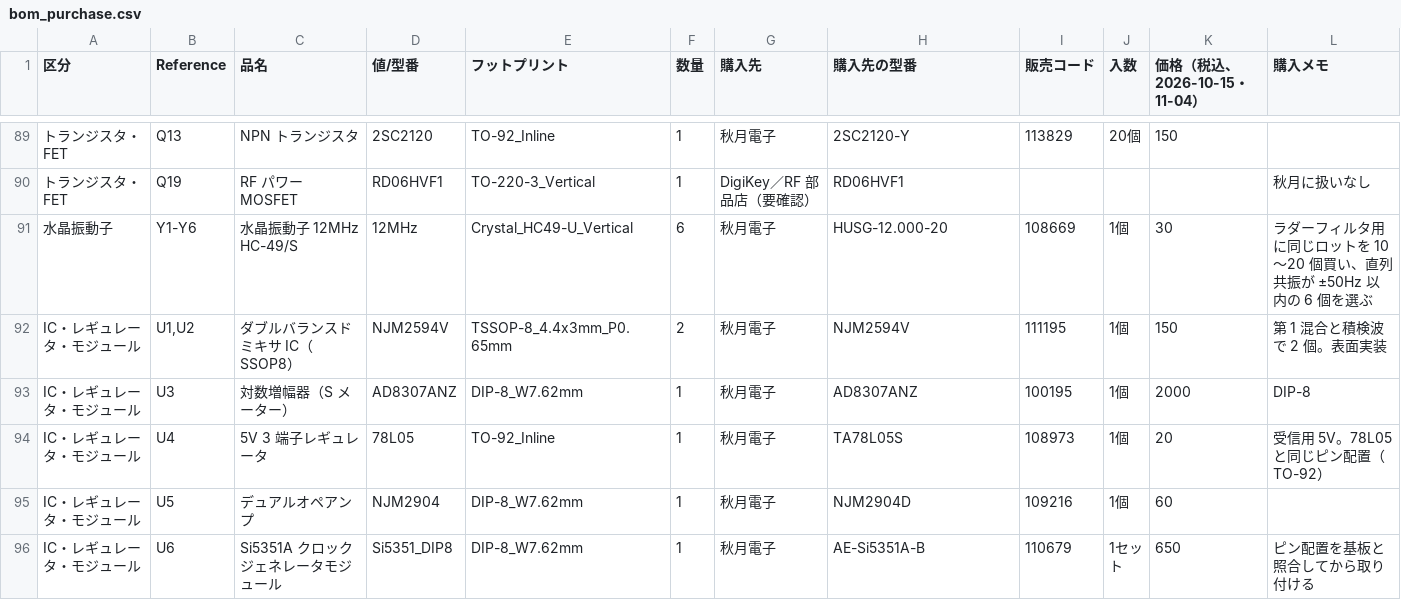
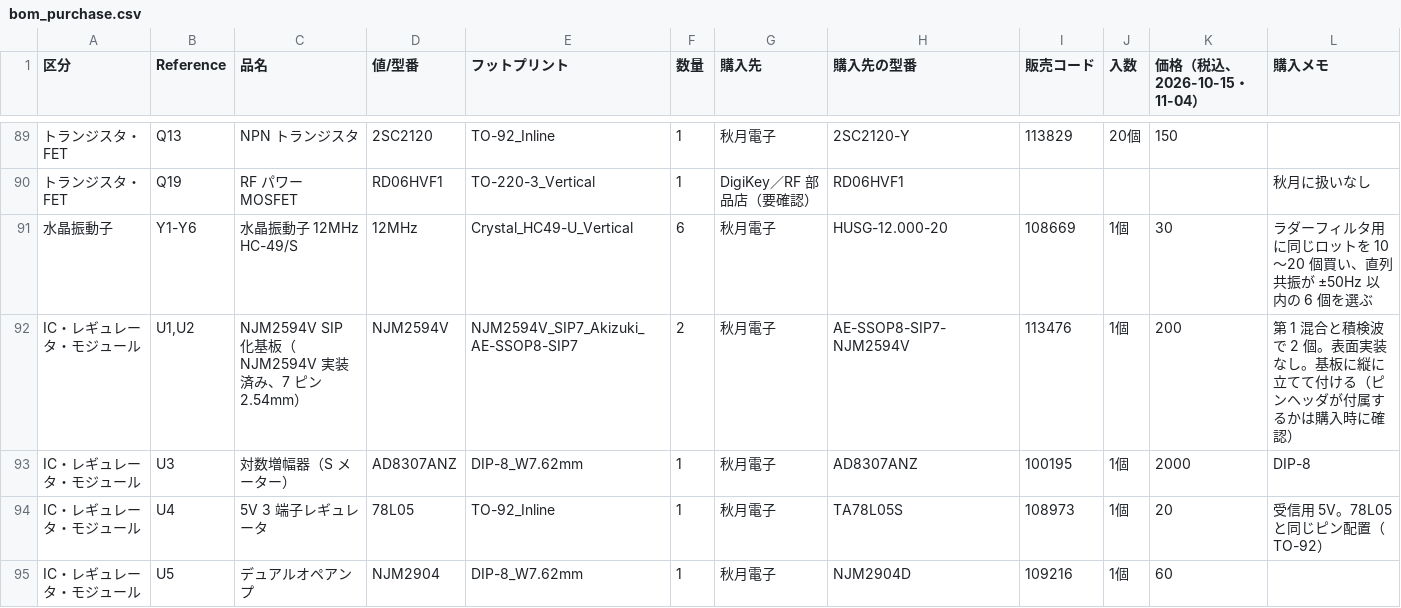
Before and after one commit to kazushinjo/PSN_TRX_XIAO_ESP32C3-V2.1, a CSV file: kicad/bom_purchase.csv, drawn as a sheet; only a part is shown, gaps mark what is left out; the shorter side is filled out with more unchanged rows.

Commit message:
U1・U2 を秋月の NJM2594V SIP 化基板（113476）に変更し、表面実装部品をなくす
- 部品形 PSN_TRX:NJM2594V_SIP7_Akizuki_AE-SSOP8-SIP7 を追加（SIP-7、P2.54mm、穴 φ1.0、
  基板 18.5 x 8.0mm、μPC1037HA と同じピン配置 1 V+・2 OUT1・3 OUT2・4 GND・5 SIG・6 BYP・7 CARR）
- 回路図: NJM2594 シンボルから 8 番ピン（NC）と NC 記号を外し、部品形・説明を更新
- 基板: U1・U2 を縦置きにし C11・D1・C27・C28・R27 を移動、U1・U2 まわりの配線を freerouting で
  引き直し（既存配線は固定）、+12V・D1-K を 0.4〜0.8mm に、U1・U2 の 4 番の GND スポークを 45°、
  部品番号の位置を調整（R27・C10 は空きがないため基板の番号は非表示）
- 部品表・購入表（113476、¥200）、BOM.md、組み立て説明書ほか docx 4 本、段階組立の図（段階 0 をなくし
  U1 は段階 8・U2 は段階 5 の最後に）、間違いやすい部品形、JLCPCB 提出資料、製造データを更新
DRC 0・未配線 0・回路図との不一致 0、ERC は除外済み 8 件のみ

```diff
--- a/kicad/bom_purchase.csv
+++ b/kicad/bom_purchase.csv
@@ -91,3 +91,3 @@
 水晶振動子,Y1-Y6,水晶振動子 12MHz HC-49/S,12MHz,Crystal_HC49-U_Vertical,6,秋月電子,HUSG-12.000-20,108669,1個,30,ラダーフィルタ用に同じロットを 10〜20 個買い、直列共振が ±50Hz 以内の 6 個を選ぶ
-IC・レギュレータ・モジュール,"U1,U2",ダブルバランスドミキサ IC（SSOP8）,NJM2594V,TSSOP-8_4.4x3mm_P0.65mm,2,秋月電子,NJM2594V,111195,1個,150,第 1 混合と積検波で 2 個。表面実装
+IC・レギュレータ・モジュール,"U1,U2",NJM2594V SIP 化基板（NJM2594V 実装済み、7 ピン 2.54mm）,NJM2594V,NJM2594V_SIP7_Akizuki_AE-SSOP8-SIP7,2,秋月電子,AE-SSOP8-SIP7-NJM2594V,113476,1個,200,第 1 混合と積検波で 2 個。表面実装なし。基板に縦に立てて付ける（ピンヘッダが付属するかは購入時に確認）
 IC・レギュレータ・モジュール,U3,対数増幅器（S メーター）,AD8307ANZ,DIP-8_W7.62mm,1,秋月電子,AD8307ANZ,100195,1個,2000,DIP-8
```
Also changed, not shown: kicad/PSN_TRX_pick_place.csv, kicad/bom.csv, 51 other files.
